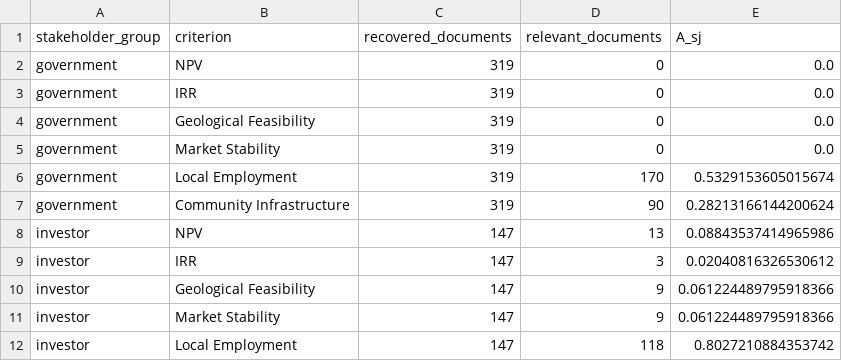
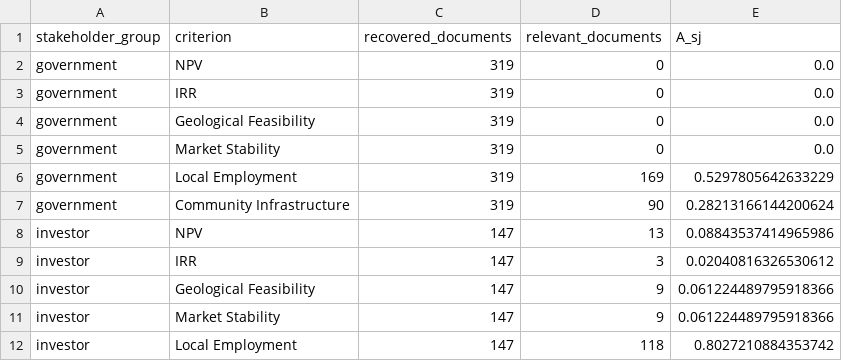
Before and after one commit to Martin-do/scipra-ai-mcdm-mineral-policy-africa, a CSV file: data/revision_analysis/criterion_relevance_matrix.csv, drawn as a sheet; only a part is shown.

```diff
--- a/data/revision_analysis/criterion_relevance_matrix.csv
+++ b/data/revision_analysis/criterion_relevance_matrix.csv
@@ -5,3 +5,3 @@ government,Geological Feasibility,319,0,0.0
 government,Market Stability,319,0,0.0
-government,Local Employment,319,170,0.5329153605015674
+government,Local Employment,319,169,0.5297805642633229
 government,Community Infrastructure,319,90,0.28213166144200624
```
Also changed, not shown: data/revision_analysis/criterion_relevance_document_audit.csv, data/revision_analysis/criterion_relevance_matrix_sensitivity.csv, 3 other files.
